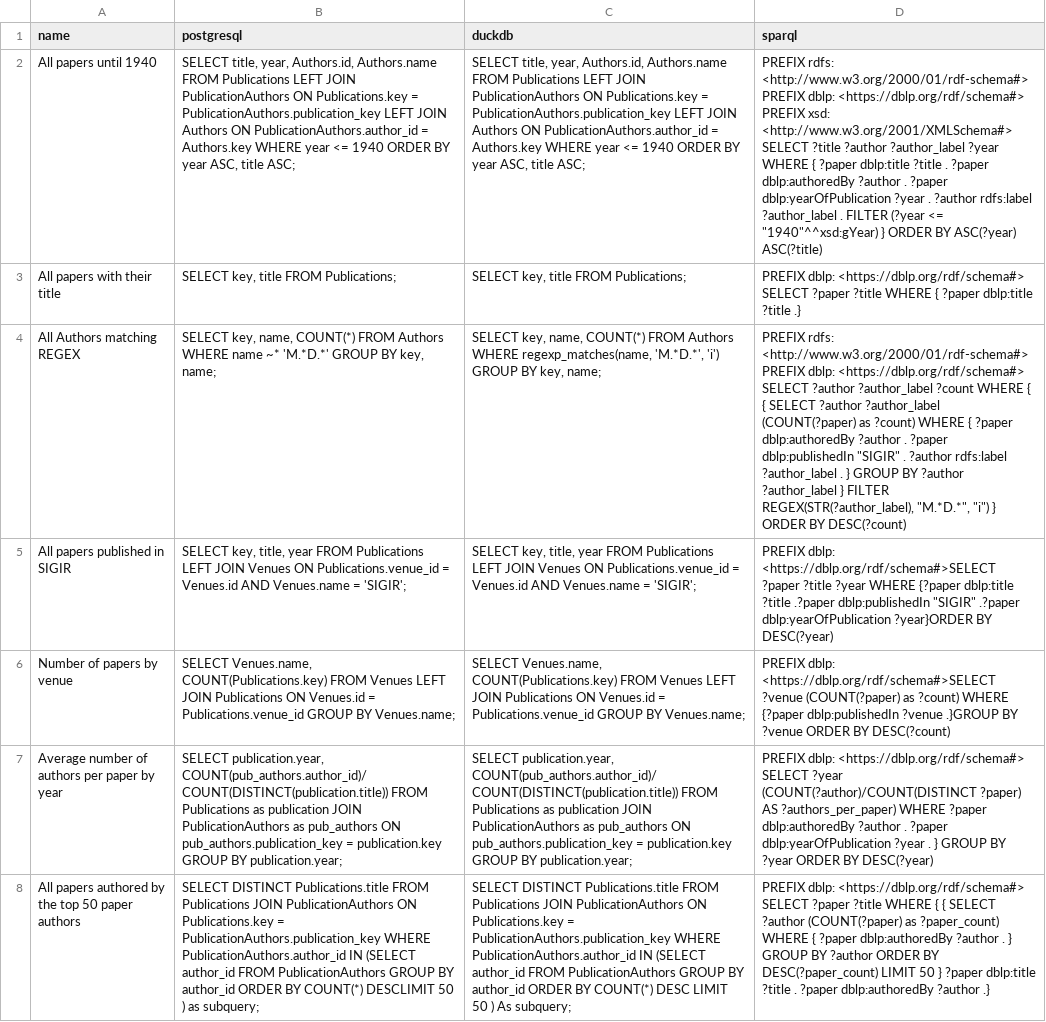
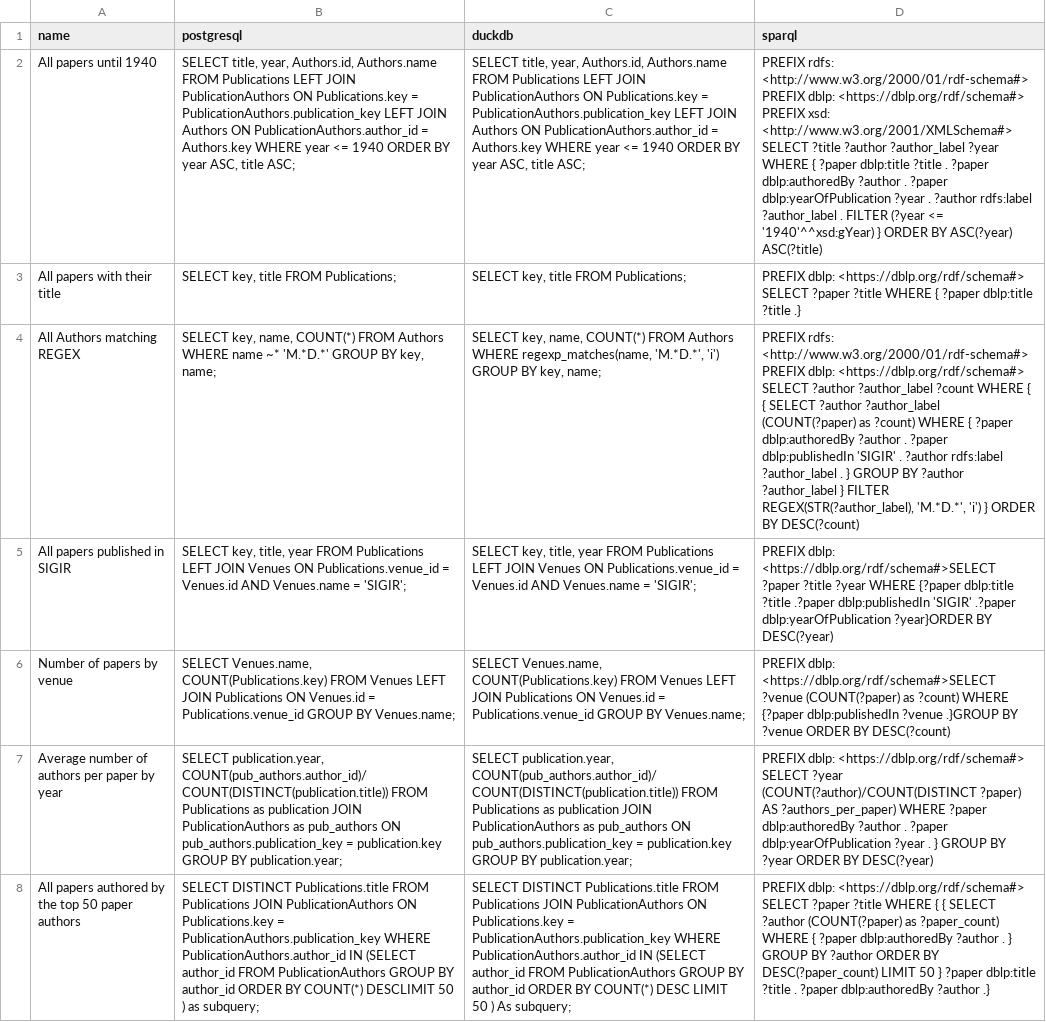
Before and after one commit to Penguinner/bachelor_thesis, a TSV file: src/data/dblp.tsv, drawn as a sheet; only a part is shown; the diff covers the shown part only; the diff names each change by its address in the sheet, - before the commit and + after, or states it on an @@ line.

Commit message:
Fixed wrong string indicator in file

```diff
--- a/src/data/dblp.tsv
+++ b/src/data/dblp.tsv
-D2 (sparql): …(?year <= "1940"^^xsd:gYear) } ORDER…
+D2 (sparql): …(?year <= '1940'^^xsd:gYear) } ORDER…
-D4 (sparql): …?paper dblp:publishedIn "SIGIR" . ?author rdfs:label ?author_label . } GROUP BY ?author ?author_label } FILTER REGEX(STR(?author_label), "M.*D.*", "i") } ORDER…
+D4 (sparql): …?paper dblp:publishedIn 'SIGIR' . ?author rdfs:label ?author_label . } GROUP BY ?author ?author_label } FILTER REGEX(STR(?author_label), 'M.*D.*', 'i') } ORDER…
-D5 (sparql): ….?paper dblp:publishedIn "SIGIR" .?paper dblp:yearOfPublication…
+D5 (sparql): ….?paper dblp:publishedIn 'SIGIR' .?paper dblp:yearOfPublication…
```
Also changed, not shown: 4 edited cells elsewhere in this file.
